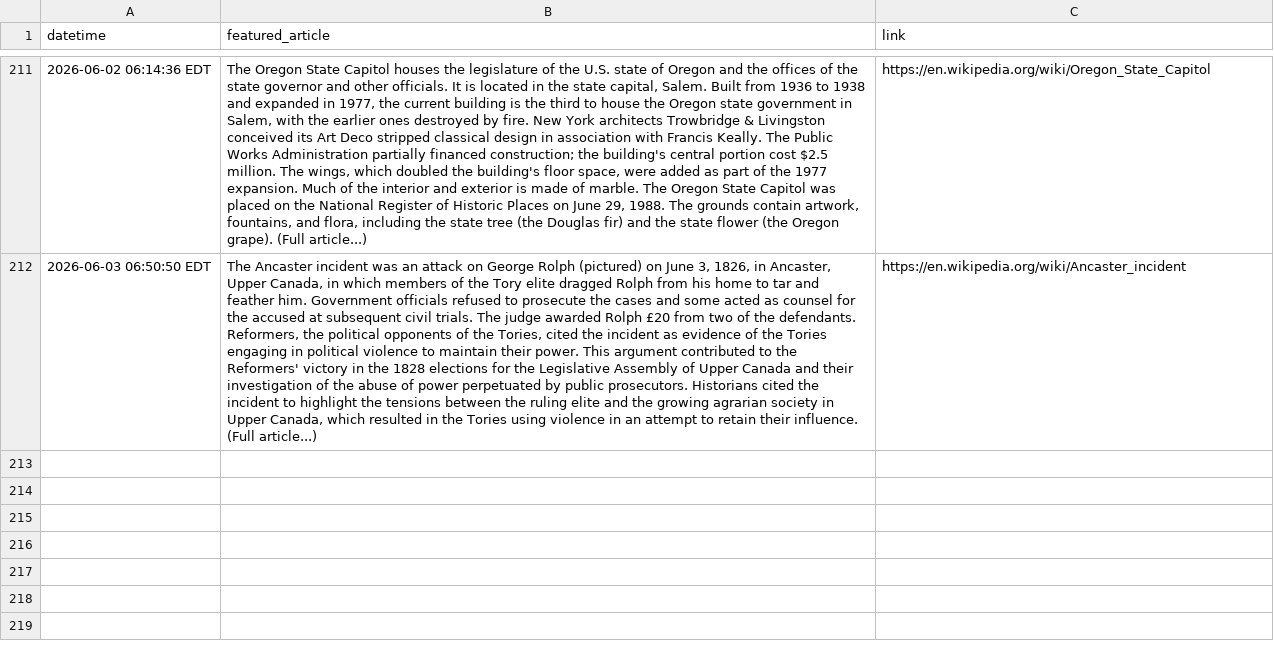
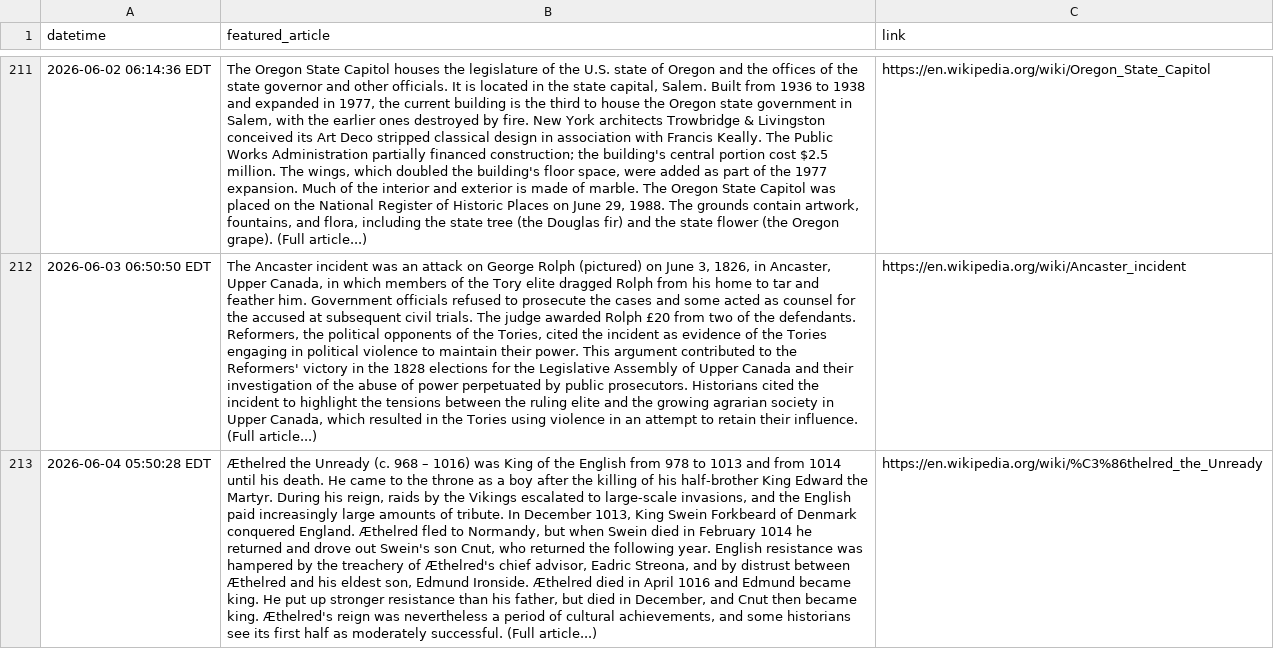
Before and after one commit to jonmccurdy/wikipedia-daily-scraper, a CSV file: data/wikipedia_daily.csv, drawn as a sheet; only a part is shown, gaps mark what is left out; the diff names each change by its address in the sheet, - before the commit and + after, or states it on an @@ line.

```diff
--- a/data/wikipedia_daily.csv
+++ b/data/wikipedia_daily.csv
+row 213: 2026-06-04 05:50:28 EDT | Æthelred the Unready (c. 968 – 1016) was King of the English from 978 to 1013 and from 1014 until his death. He came to the throne as a boy after the killing of his half-brother King Edward the Martyr. During his reign, raids by the Vikings escalated to large-scale invasions, and the English paid increasingly large amounts of tribute. In December 1013, King Swein Forkbeard of Denmark conquered England. Æthelred fled to Normandy, but when Swein died in February 1014 he returned and drove out Swein's son Cnut, who returned the following year. English resistance was hampered by the treachery of Æthelred's chief advisor, Eadric Streona, and by distrust between Æthelred and his eldest son, Edmund Ironside. Æthelred died in April 1016 and Edmund became king. He put up stronger resistance than his father, but died in December, and Cnut then became king. Æthelred's reign was nevertheless a period of cultural achievements, and some historians see its first half as moderately successful. (Full article...) | https://en.wikipedia.org/wiki/%C3%86thelred_the_Unready
```
